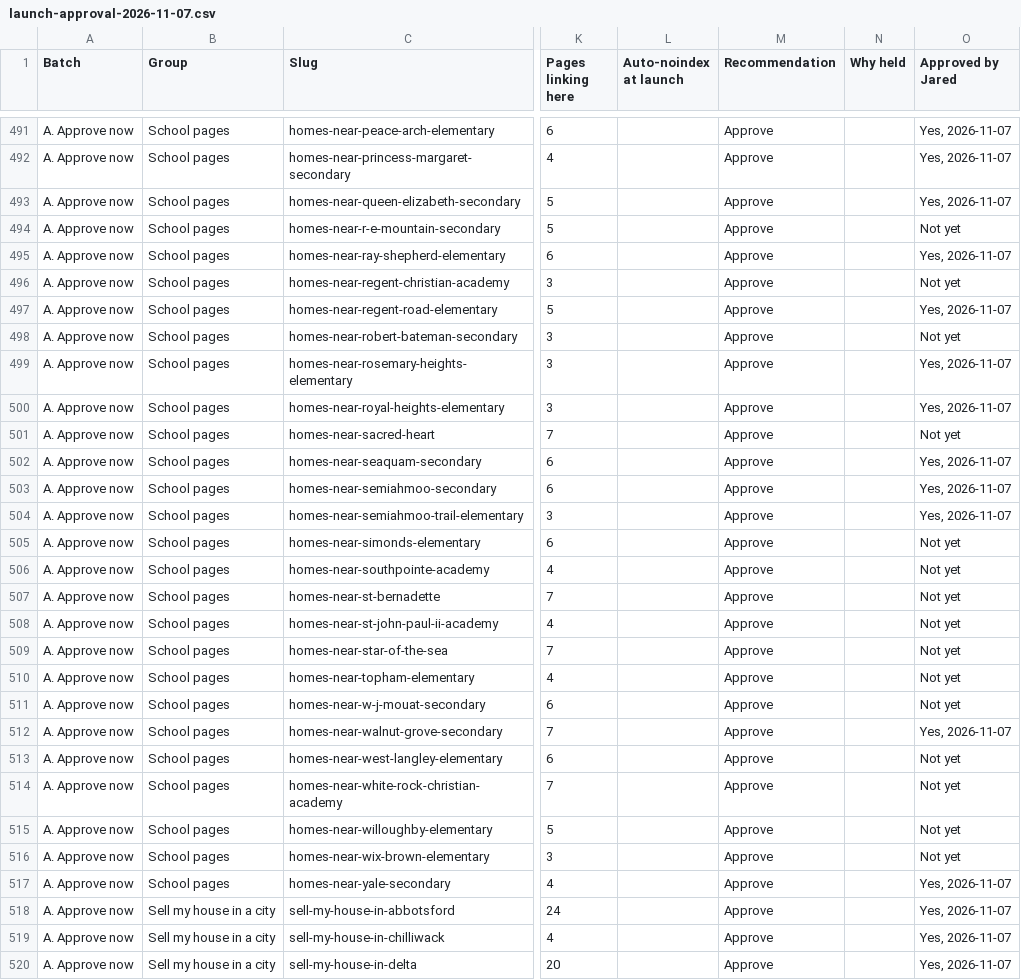
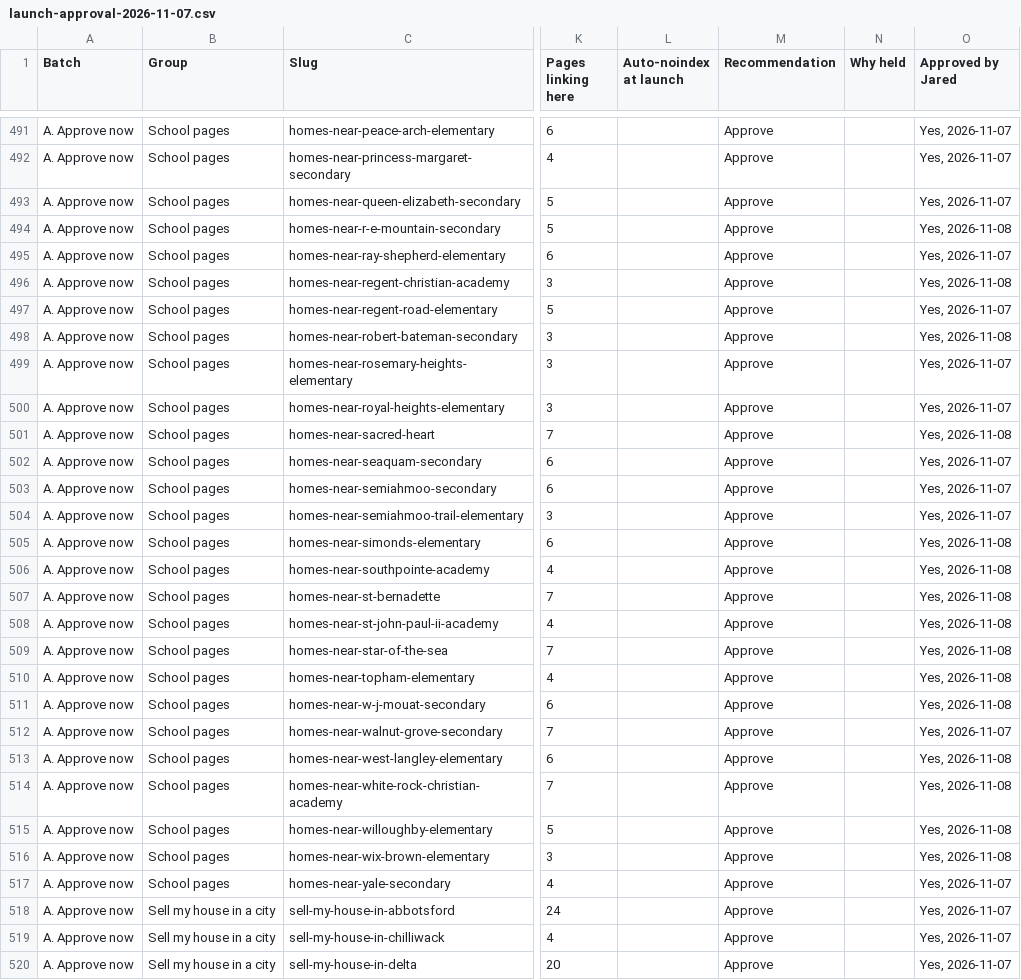
Before and after one commit to jaredgibbons-ai/jaredgibbons-ca, a CSV file: docs/review/launch/launch-approval-2026-11-07.csv, drawn as a sheet; only a part is shown, gaps mark what is left out; the diff covers the shown part only; the diff names each change by its address in the sheet, - before the commit and + after, or states it on an @@ line.

```diff
--- a/docs/review/launch/launch-approval-2026-11-07.csv
+++ b/docs/review/launch/launch-approval-2026-11-07.csv
-O494 (Approved by Jared): Not yet
+O494 (Approved by Jared): Yes, 2026-11-08
-O496 (Approved by Jared): Not yet
+O496 (Approved by Jared): Yes, 2026-11-08
-O498 (Approved by Jared): Not yet
+O498 (Approved by Jared): Yes, 2026-11-08
-O501 (Approved by Jared): Not yet
+O501 (Approved by Jared): Yes, 2026-11-08
-O505:O511 (Approved by Jared): Not yet
+O505:O511 (Approved by Jared): Yes, 2026-11-08
-O513:O516 (Approved by Jared): Not yet
+O513:O516 (Approved by Jared): Yes, 2026-11-08
```
Also changed, not shown: 31 edited cells elsewhere in this file, 4 other files.
